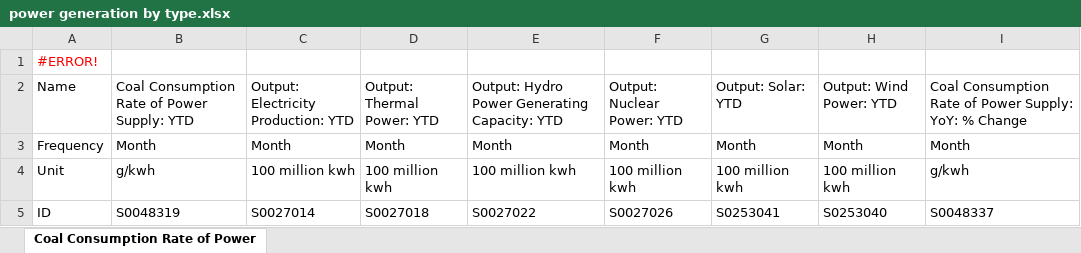
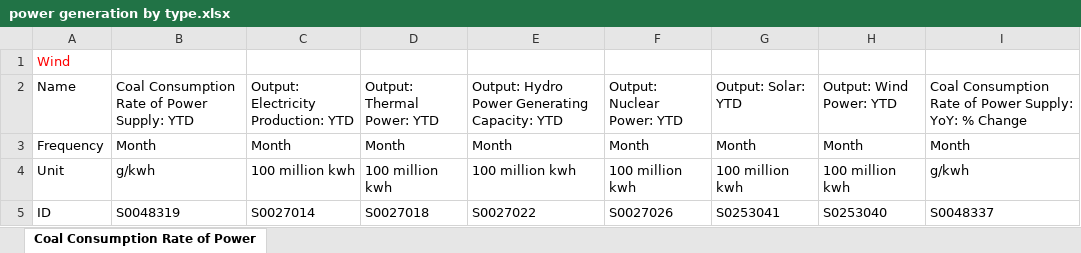
Before and after one commit to energyandcleanair/china_co2, an Excel workbook: inst/extdata/power generation by type.xlsx, sheet Coal Consumption Rate of Power, drawn as a sheet; only a part is shown; values as stored, in another font and other column widths than the file's, no borders; charts and pictures not drawn; the diff names each change by its address in the sheet, - before the commit and + after, or states it on an @@ line.

Commit message:
update data 2024-04-16

```diff
--- a/inst/extdata/power generation by type.xlsx (sheet Coal Consumption Rate of Power)
+++ b/inst/extdata/power generation by type.xlsx (sheet Coal Consumption Rate of Power)
-A1 (Name): #ERROR!
+A1 (Name): Wind
```
Also changed, not shown: charts or pictures, inst/extdata/China fossil fuel imports from Russia.xlsx, inst/extdata/New power capacity by province and type.xlsx, 14 other files.
